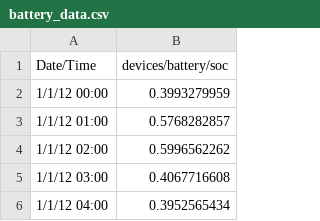
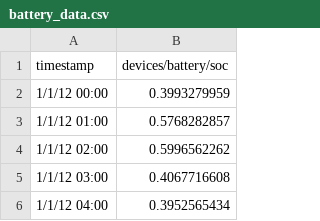
Before and after one commit to VOLTTRON/econ-dispatch, a CSV file: battery_data.csv, drawn as a sheet; only a part is shown.

```diff
--- a/battery_data.csv
+++ b/battery_data.csv
@@ -1,2 +1,2 @@
-Date/Time,devices/battery/soc
+timestamp,devices/battery/soc
 1/1/12 00:00,0.3993279959
```
Also changed, not shown: 17 other files.
